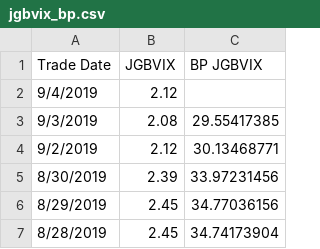
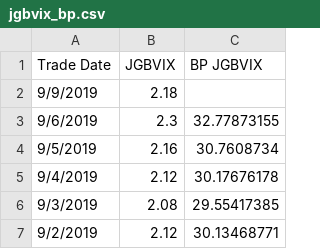
Before and after one commit to gaibo/gzap, a CSV file: data/jgbvix_bp.csv, drawn as a sheet; only a part is shown; the shorter side is filled out with more unchanged rows.

```diff
--- a/data/jgbvix_bp.csv
+++ b/data/jgbvix_bp.csv
@@ -1,3 +1,6 @@
 Trade Date,JGBVIX,BP JGBVIX
-9/4/2019,2.12,
+9/9/2019,2.18,
+9/6/2019,2.3,32.77873155
+9/5/2019,2.16,30.7608734
+9/4/2019,2.12,30.17676178
 9/3/2019,2.08,29.55417385
```
Also changed, not shown: data/scaled_cds_indexes.csv, data/tyvix_bp.csv, 3 other files.
